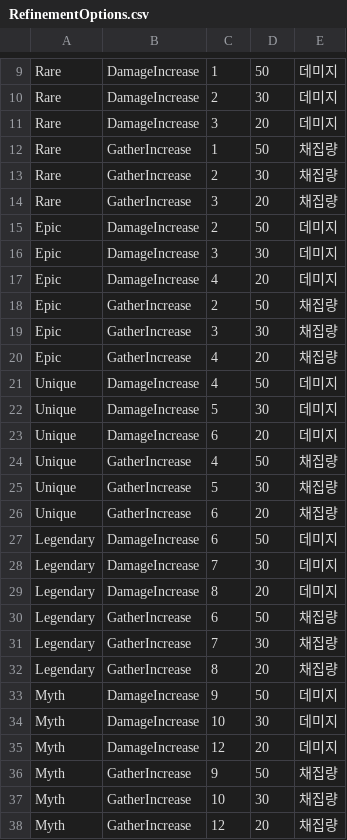
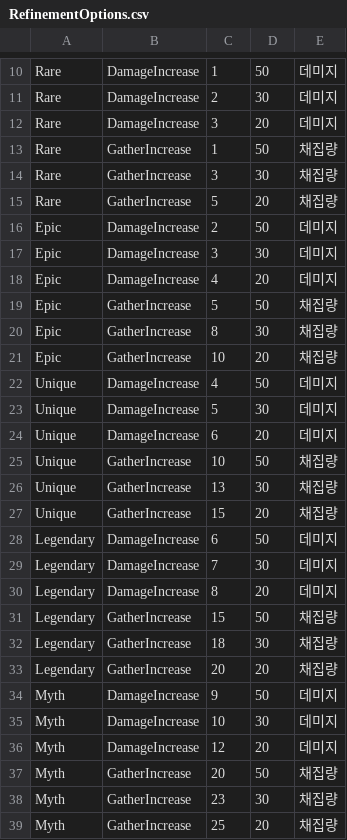
Before and after one commit to doyeon-SM/Mememememem, a CSV file: Assets/3.SO/DataTxt/RefinementOptions.csv, drawn as a sheet; only a part is shown, gaps mark what is left out; the diff covers the shown part only.

```diff
--- a/Assets/3.SO/DataTxt/RefinementOptions.csv
+++ b/Assets/3.SO/DataTxt/RefinementOptions.csv
@@ -12,4 +13,4 @@ Rare,DamageIncrease,3,20,데미지
 Rare,GatherIncrease,1,50,채집량
-Rare,GatherIncrease,2,30,채집량
-Rare,GatherIncrease,3,20,채집량
+Rare,GatherIncrease,3,30,채집량
+Rare,GatherIncrease,5,20,채집량
 Epic,DamageIncrease,2,50,데미지
@@ -17,5 +18,5 @@ Epic,DamageIncrease,3,30,데미지
 Epic,DamageIncrease,4,20,데미지
-Epic,GatherIncrease,2,50,채집량
-Epic,GatherIncrease,3,30,채집량
-Epic,GatherIncrease,4,20,채집량
+Epic,GatherIncrease,5,50,채집량
+Epic,GatherIncrease,8,30,채집량
+Epic,GatherIncrease,10,20,채집량
 Unique,DamageIncrease,4,50,데미지
@@ -23,5 +24,5 @@ Unique,DamageIncrease,5,30,데미지
 Unique,DamageIncrease,6,20,데미지
-Unique,GatherIncrease,4,50,채집량
-Unique,GatherIncrease,5,30,채집량
-Unique,GatherIncrease,6,20,채집량
+Unique,GatherIncrease,10,50,채집량
+Unique,GatherIncrease,13,30,채집량
+Unique,GatherIncrease,15,20,채집량
 Legendary,DamageIncrease,6,50,데미지
@@ -29,5 +30,5 @@ Legendary,DamageIncrease,7,30,데미지
 Legendary,DamageIncrease,8,20,데미지
-Legendary,GatherIncrease,6,50,채집량
-Legendary,GatherIncrease,7,30,채집량
-Legendary,GatherIncrease,8,20,채집량
+Legendary,GatherIncrease,15,50,채집량
+Legendary,GatherIncrease,18,30,채집량
+Legendary,GatherIncrease,20,20,채집량
 Myth,DamageIncrease,9,50,데미지
@@ -35,4 +36,4 @@ Myth,DamageIncrease,10,30,데미지
 Myth,DamageIncrease,12,20,데미지
-Myth,GatherIncrease,9,50,채집량
-Myth,GatherIncrease,10,30,채집량
-Myth,GatherIncrease,12,20,채집량
+Myth,GatherIncrease,20,50,채집량
+Myth,GatherIncrease,23,30,채집량
+Myth,GatherIncrease,25,20,채집량
```
Also changed, not shown: 1 added row elsewhere in this file, 9 other files.
